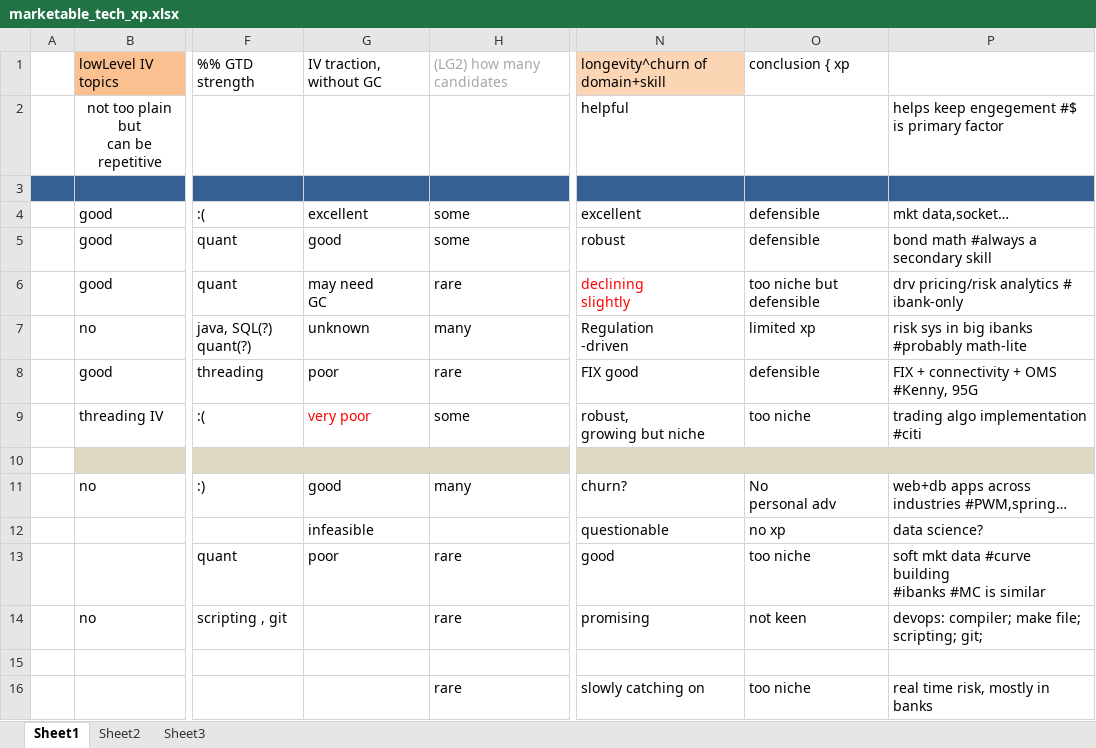
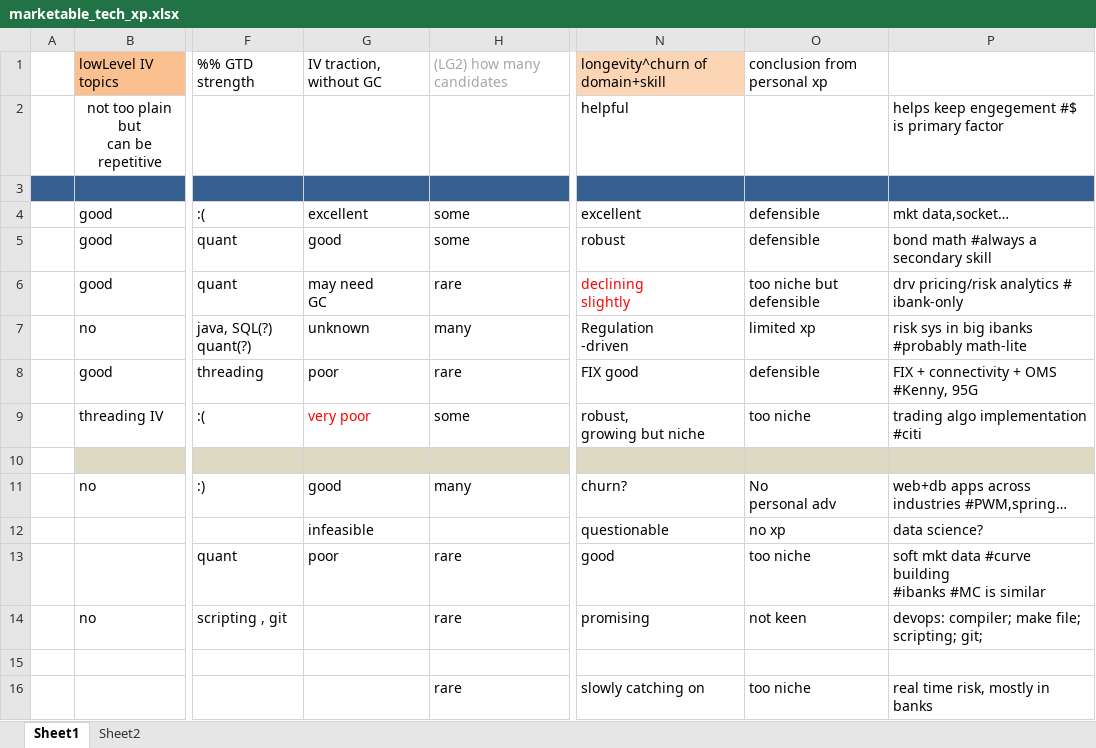
Before and after one commit to tiger40490/repo1, an Excel workbook: cv/marketable_tech_xp.xlsx, sheet Sheet1, drawn as a sheet; only a part is shown, gaps mark what is left out; values as stored, in another font and other column widths than the file's, no borders; ↵ is a line break in a cell; the diff names each change by its address in the sheet, - before the commit and + after, or states it on an @@ line.

Commit message:
cosmetic

```diff
--- a/cv/marketable_tech_xp.xlsx (sheet Sheet1)
+++ b/cv/marketable_tech_xp.xlsx (sheet Sheet1)
-sheet tab: Sheet3
-G1: IV traction, without GC
+G1: IV traction, ↵ without GC
-O1: conclusion { xp
+O1: conclusion from personal xp
```
